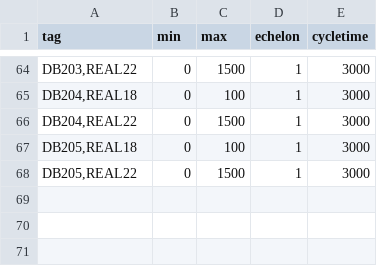
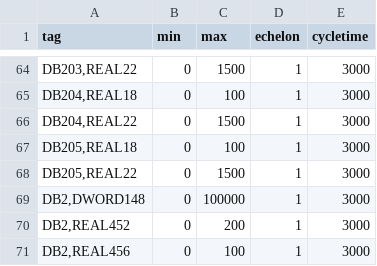
Before and after one commit to benkemt/S7-Server-Iso-on-tcp, a CSV file: S7Server/address.csv, drawn as a sheet; only a part is shown, gaps mark what is left out; the diff names each change by its address in the sheet, - before the commit and + after, or states it on an @@ line.

Commit message:
Add DWORD support to S7 server simulation + add humidity tag + gaz meter
Extended tag simulation to handle both REAL and DWORD types. Updated address.csv to include DWORD tags. Refactored parsing, initialization, and value update logic to support both data types, including endian-safe DWORD read/write helpers. Now supports dynamic updates and correct memory handling for REAL and DWORD tags.

```diff
--- a/S7Server/address.csv
+++ b/S7Server/address.csv
+row 69: DB2,DWORD148 | 0 | 100000 | 1 | 3000
+row 70: DB2,REAL452 | 0 | 200 | 1 | 3000
+row 71: DB2,REAL456 | 0 | 100 | 1 | 3000
```
Also changed, not shown: 1 other file.
